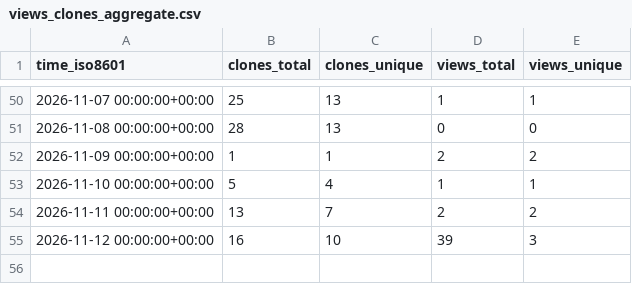
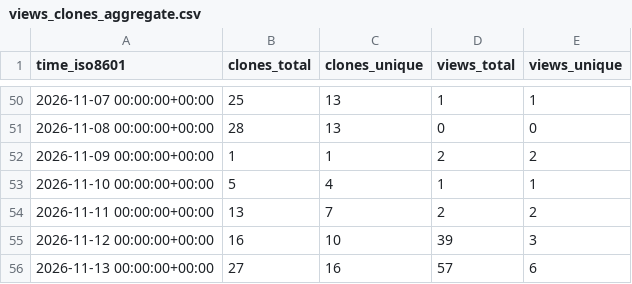
Before and after one commit to OSU-Nowlab/osu-hpc-ai, a CSV file: OSU-Nowlab/osu-hpc-ai/ghrs-data/views_clones_aggregate.csv, drawn as a sheet; only a part is shown, gaps mark what is left out.

```diff
--- a/OSU-Nowlab/osu-hpc-ai/ghrs-data/views_clones_aggregate.csv
+++ b/OSU-Nowlab/osu-hpc-ai/ghrs-data/views_clones_aggregate.csv
@@ -55 +55,2 @@ time_iso8601,clones_total,clones_unique,views_total,views_unique
 2026-11-12 00:00:00+00:00,16,10,39,3
+2026-11-13 00:00:00+00:00,27,16,57,6
```
Also changed, not shown: 1 other file.
